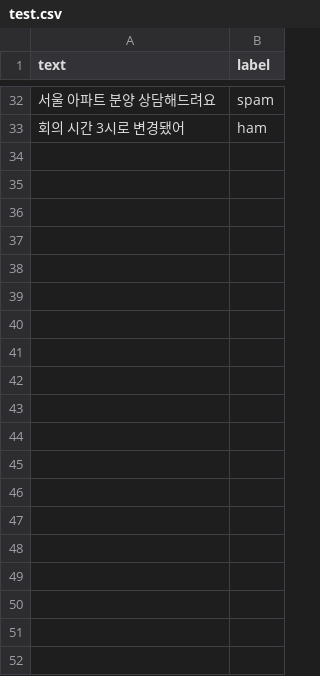
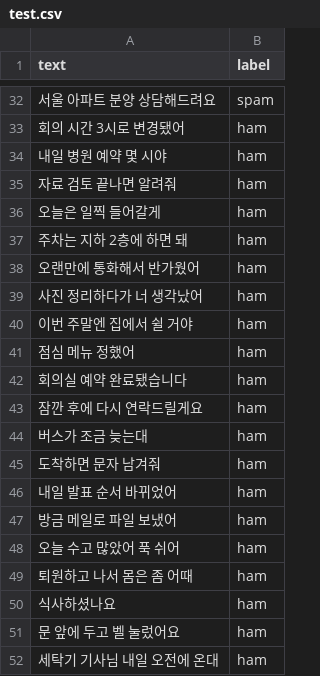
Before and after one commit to indextrown/SpamKiller, a CSV file: spamkillerpyml/data/test.csv, drawn as a sheet; only a part is shown, gaps mark what is left out; the diff covers the shown part only; the diff names each change by its address in the sheet, - before the commit and + after, or states it on an @@ line.

```diff
--- a/spamkillerpyml/data/test.csv
+++ b/spamkillerpyml/data/test.csv
+row 34: 내일 병원 예약 몇 시야 | ham
+row 35: 자료 검토 끝나면 알려줘 | ham
+row 36: 오늘은 일찍 들어갈게 | ham
+row 37: 주차는 지하 2층에 하면 돼 | ham
+row 38: 오랜만에 통화해서 반가웠어 | ham
+row 39: 사진 정리하다가 너 생각났어 | ham
+row 40: 이번 주말엔 집에서 쉴 거야 | ham
+row 41: 점심 메뉴 정했어 | ham
+row 42: 회의실 예약 완료됐습니다 | ham
+row 43: 잠깐 후에 다시 연락드릴게요 | ham
+row 44: 버스가 조금 늦는대 | ham
+row 45: 도착하면 문자 남겨줘 | ham
+row 46: 내일 발표 순서 바뀌었어 | ham
+row 47: 방금 메일로 파일 보냈어 | ham
+row 48: 오늘 수고 많았어 푹 쉬어 | ham
+row 49: 퇴원하고 나서 몸은 좀 어때 | ham
+row 50: 식사하셨나요 | ham
+row 51: 문 앞에 두고 벨 눌렀어요 | ham
+row 52: 세탁기 기사님 내일 오전에 온대 | ham
```
Also changed, not shown: 41 added rows elsewhere in this file, 22 other files.
